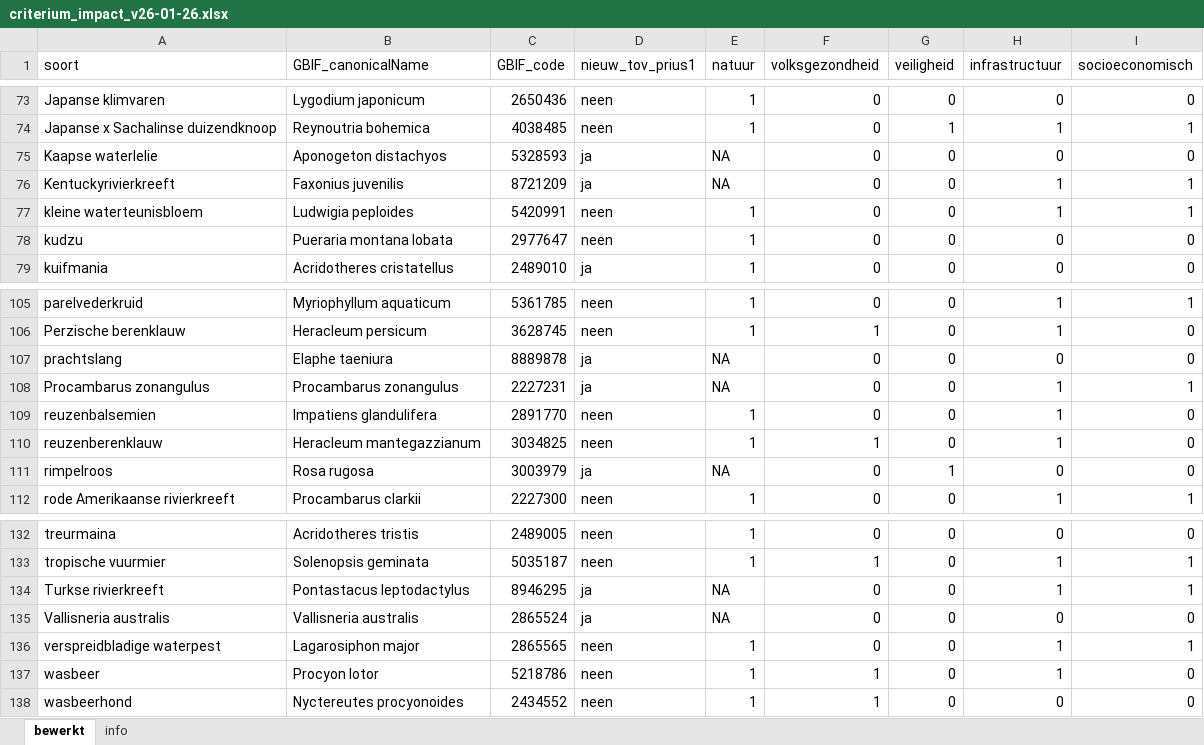
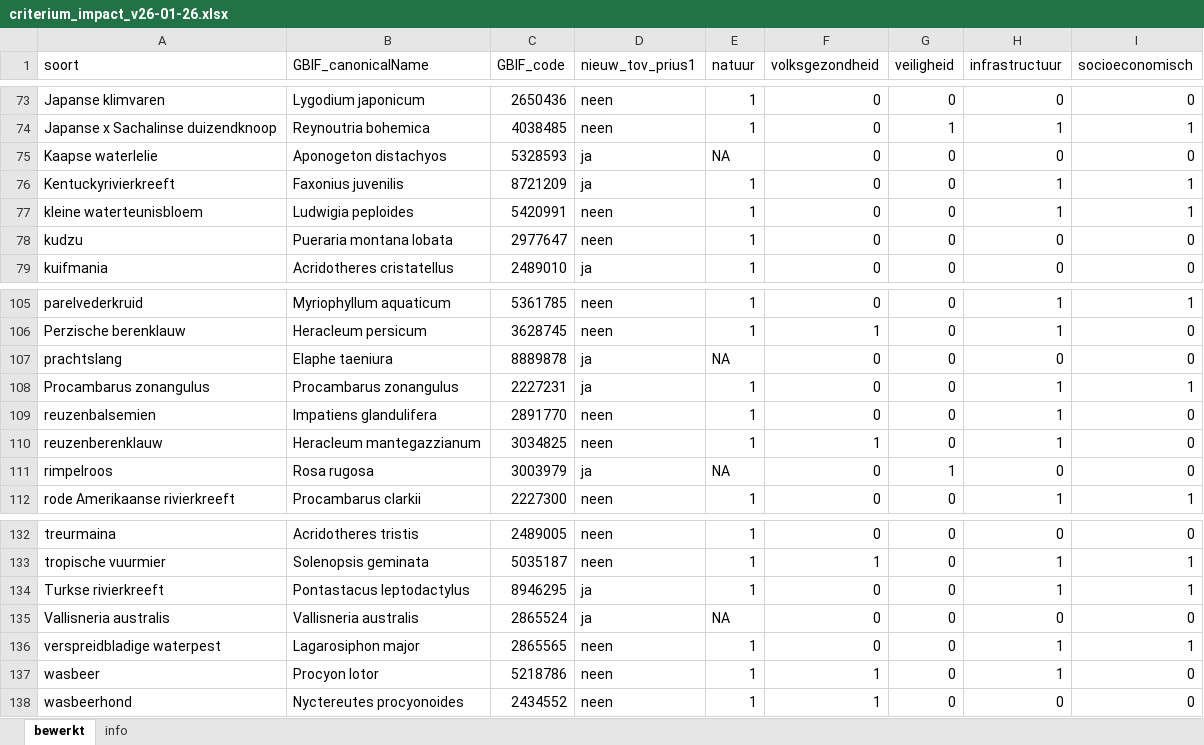
Before and after one commit to inbo/prius-radius, an Excel workbook: prius2/input/criterium_impact_v26-01-26.xlsx, sheet bewerkt, drawn as a sheet; only a part is shown, gaps mark what is left out; values as stored, in another font and other column widths than the file's, no cell formats; conditional formats not drawn; the diff covers the shown part only; the diff names each change by its address in the sheet, - before the commit and + after, or states it on an @@ line.

```diff
--- a/prius2/input/criterium_impact_v26-01-26.xlsx (sheet bewerkt)
+++ b/prius2/input/criterium_impact_v26-01-26.xlsx (sheet bewerkt)
-E76 (natuur): NA
+E76 (natuur): 1
-E108 (natuur): NA
+E108 (natuur): 1
-E134 (natuur): NA
+E134 (natuur): 1
```
Also changed, not shown: 24 edited cells elsewhere in this sheet, cell formats.
